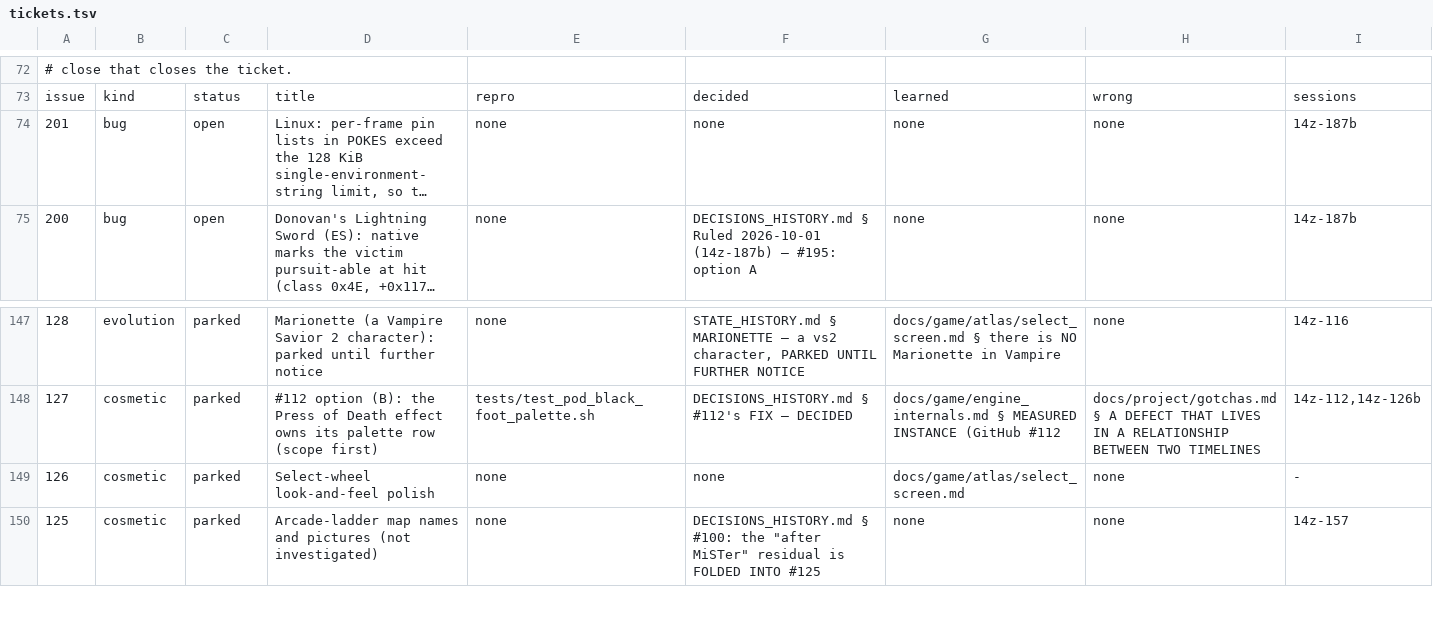
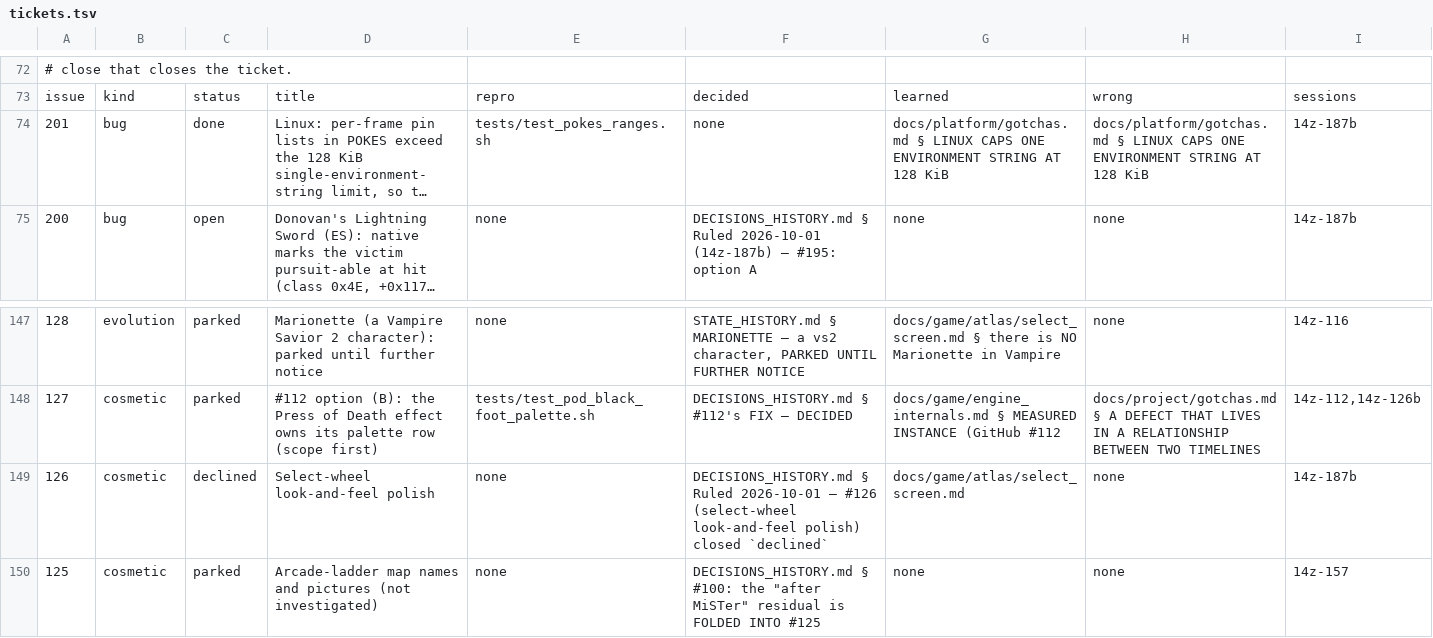
Before and after one commit to DefinitelyFrenchName/VampireSaved, a TSV file: docs/project/tickets.tsv, drawn as a sheet; only a part is shown, gaps mark what is left out; long unchanged cells end in …; the diff names each change by its address in the sheet, - before the commit and + after, or states it on an @@ line.

```diff
--- a/docs/project/tickets.tsv
+++ b/docs/project/tickets.tsv
-C74: open
+C74: done
-E74: none
+E74: tests/test_pokes_ranges.sh
-G74: none
+G74: docs/platform/gotchas.md § LINUX CAPS ONE ENVIRONMENT STRING AT 128 KiB
-H74: none
+H74: docs/platform/gotchas.md § LINUX CAPS ONE ENVIRONMENT STRING AT 128 KiB
-C149: parked
+C149: declined
-F149: none
+F149: DECISIONS_HISTORY.md § Ruled 2026-10-01 — #126 (select-wheel look-and-feel polish) closed `declined`
-I149: -
+I149: 14z-187b
```
Also changed, not shown: docs/project/tickets_github.tsv, 5 other files.
